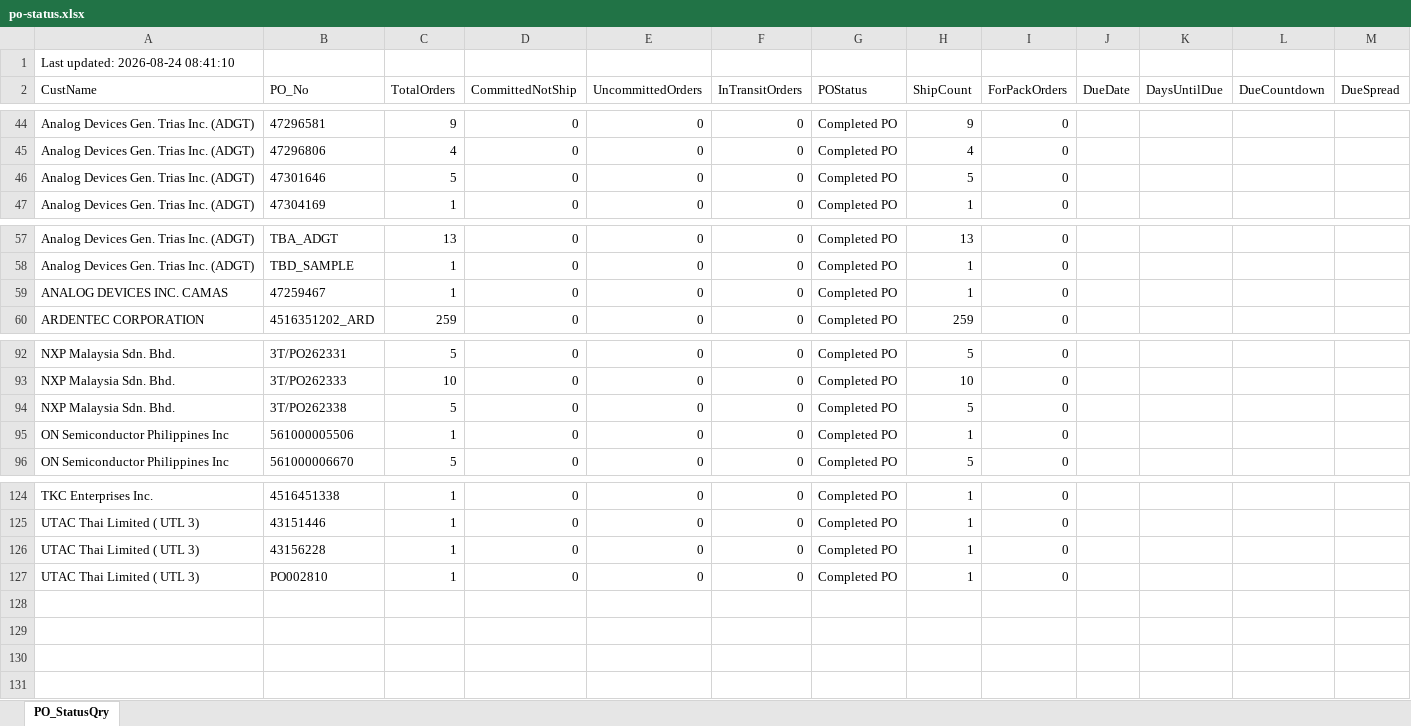
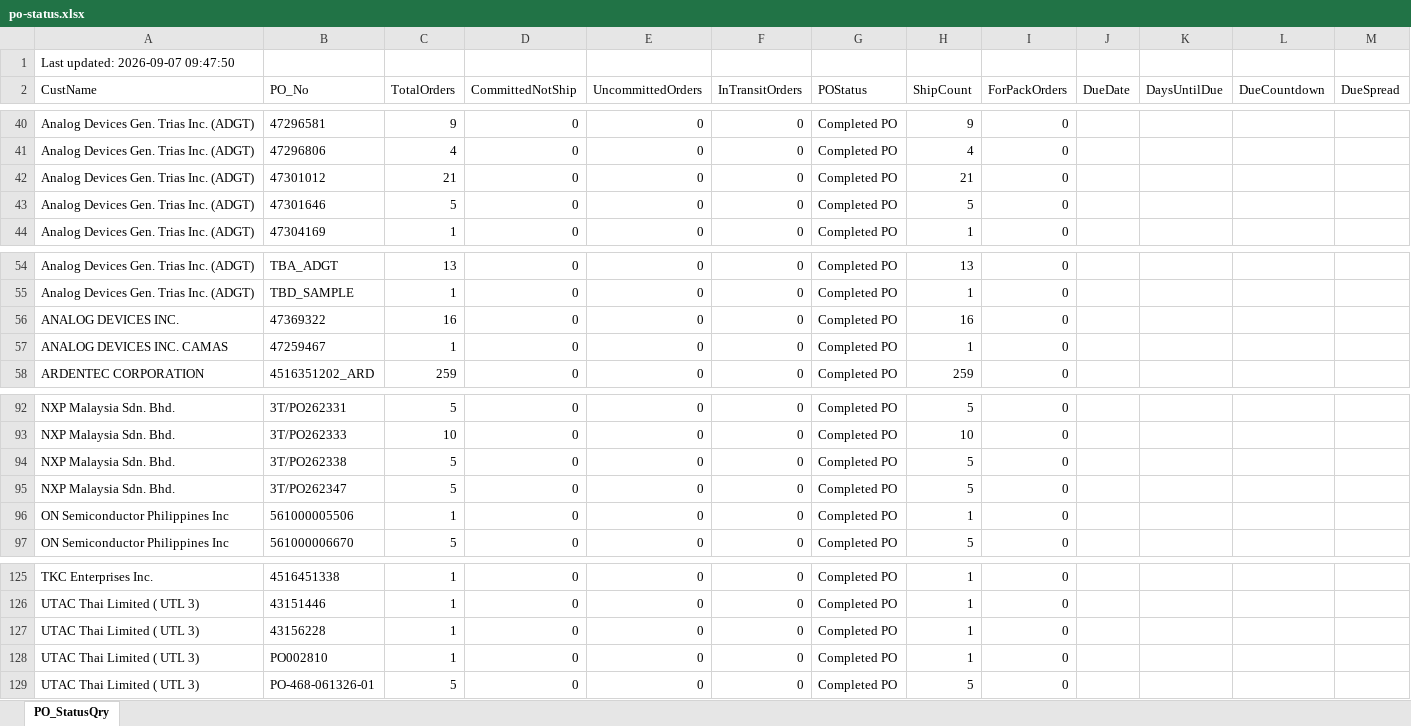
Before and after one commit to esolon/po-status-auto, an Excel workbook: po-status.xlsx, sheet PO_StatusQry, drawn as a sheet; only a part is shown, gaps mark what is left out; values as stored, in another font and other column widths than the file's, no borders; the diff covers the shown part only; the diff names each change by its address in the sheet, - before the commit and + after, or states it on an @@ line.

Commit message:
≡ƒÜÇ PO Status update via batch

```diff
--- a/po-status.xlsx (sheet PO_StatusQry)
+++ b/po-status.xlsx (sheet PO_StatusQry)
-A1 (CustName): Last updated: 2026-08-24 08:41:10
+A1 (CustName): Last updated: 2026-09-07 09:47:50
+row 42: Analog Devices Gen. Trias Inc. (ADGT) | 47301012 | 21 | 0 | 0 | 0 | Completed PO | 21 | 0
+row 56: ANALOG DEVICES INC. | 47369322 | 16 | 0 | 0 | 0 | Completed PO | 16 | 0
+row 95: NXP Malaysia Sdn. Bhd. | 3T/PO262347 | 5 | 0 | 0 | 0 | Completed PO | 5 | 0
+row 129: UTAC Thai Limited ( UTL 3) | PO-468-061326-01 | 5 | 0 | 0 | 0 | Completed PO | 5 | 0
```
Also changed, not shown: 10 added rows, 12 removed rows and 45 edited cells elsewhere in this sheet, 1 other file.
